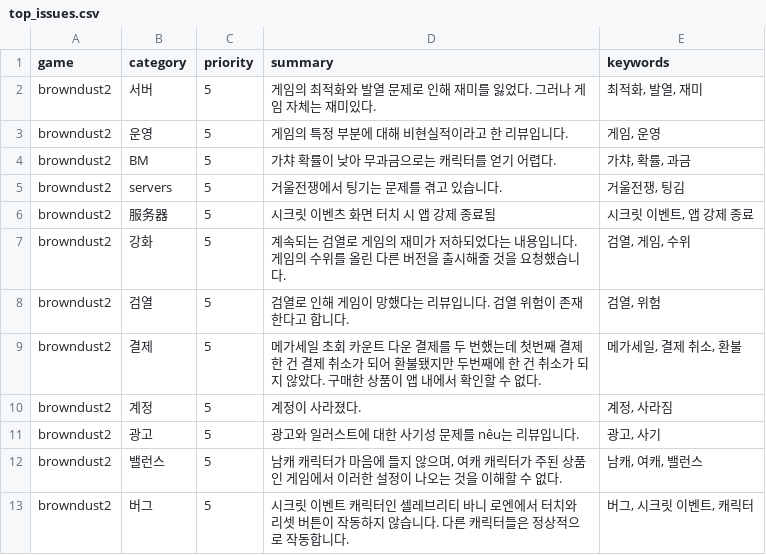
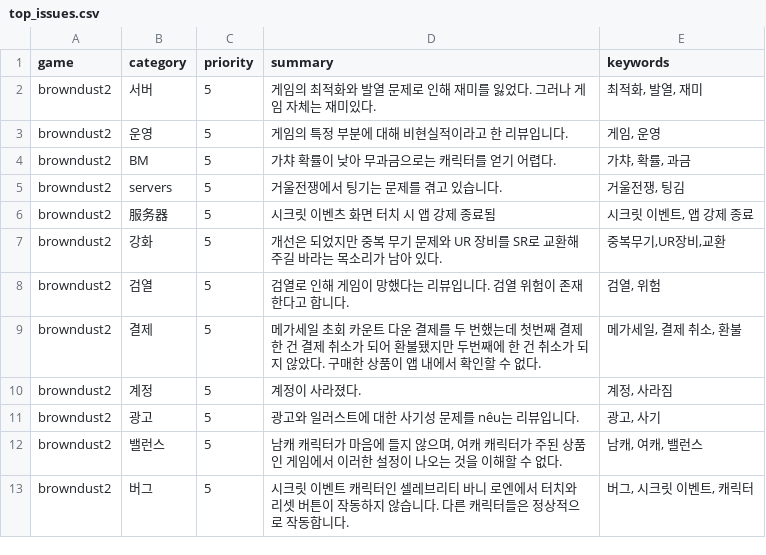
Before and after one commit to roid-eng/game-voc-analyzer, a CSV file: data/top_issues.csv, drawn as a sheet; only a part is shown.

```diff
--- a/data/top_issues.csv
+++ b/data/top_issues.csv
@@ -6,3 +6,3 @@ browndust2,servers,5,거울전쟁에서 팅기는 문제를 겪고 있습니다.
 browndust2,服务器,5,시크릿 이벤츠 화면 터치 시 앱 강제 종료됨,"시크릿 이벤트, 앱 강제 종료"
-browndust2,강화,5,계속되는 검열로 게임의 재미가 저하되었다는 내용입니다. 게임의 수위를 올린 다른 버전을 출시해줄 것을 요청했습니다.,"검열, 게임, 수위"
+browndust2,강화,5,개선은 되었지만 중복 무기 문제와 UR 장비를 SR로 교환해 주길 바라는 목소리가 남아 있다.,"중복무기,UR장비,교환"
 browndust2,검열,5,검열로 인해 게임이 망했다는 리뷰입니다. 검열 위험이 존재한다고 합니다.,"검열, 위험"
```
Also changed, not shown: data/reviews.csv, 1 other file.
